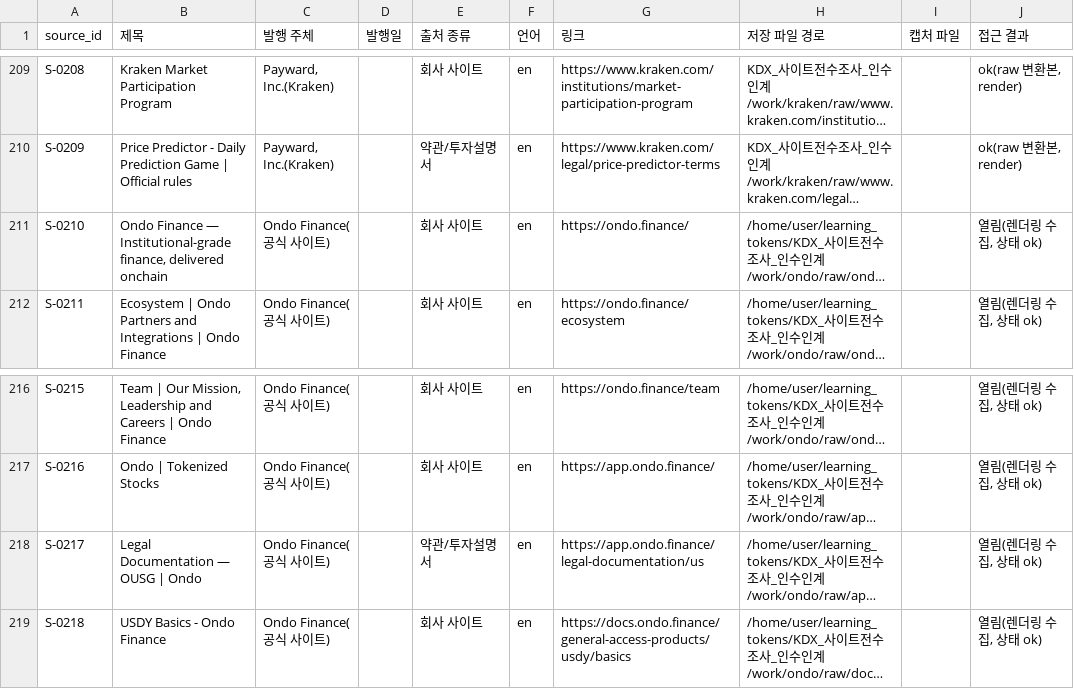
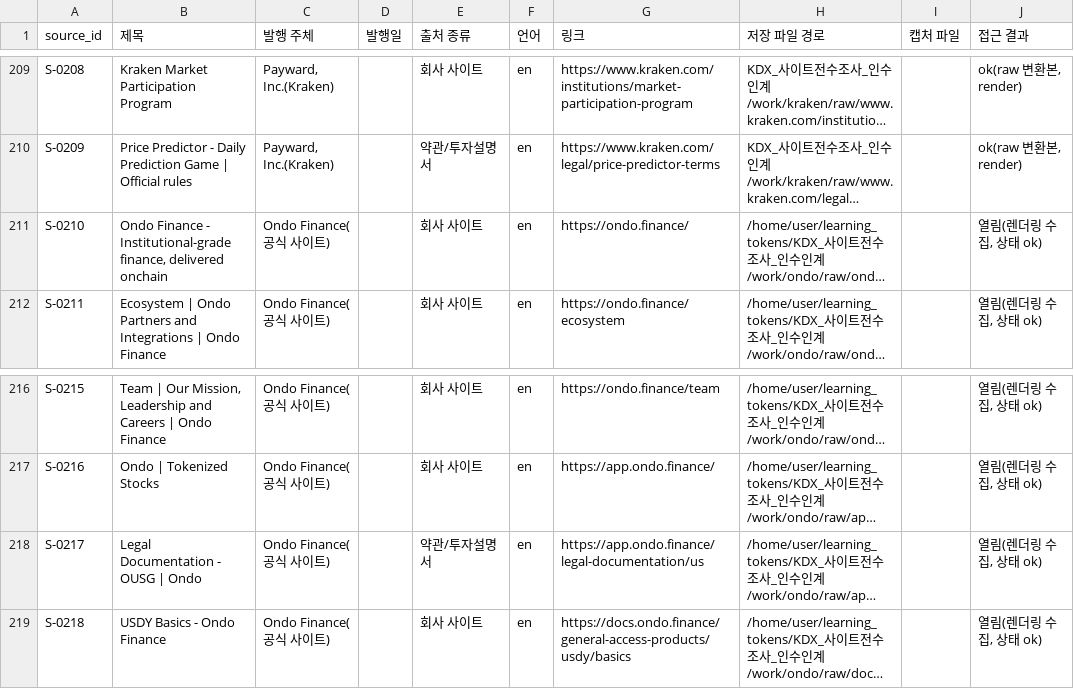
Before and after one commit to Mo-zZaAa/learning_tokens, a CSV file: db/sources.csv, drawn as a sheet; only a part is shown, gaps mark what is left out; long unchanged cells end in …; the diff names each change by its address in the sheet, - before the commit and + after, or states it on an @@ line.

```diff
--- a/db/sources.csv
+++ b/db/sources.csv
-B211 (제목): Ondo Finance — Institutional-grade finance,…
+B211 (제목): Ondo Finance - Institutional-grade finance,…
-B218 (제목): Legal Documentation — OUSG | Ondo
+B218 (제목): Legal Documentation - OUSG | Ondo
```
Also changed, not shown: db/facts.csv, work/SITE-Ondo/facts.csv, 14 other files.
